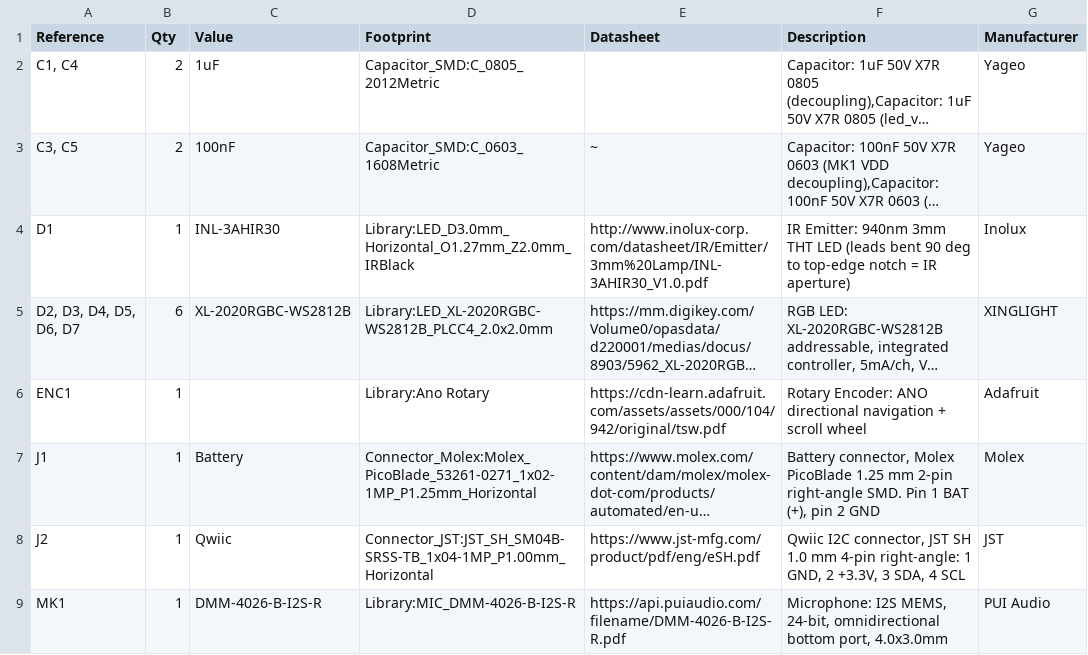
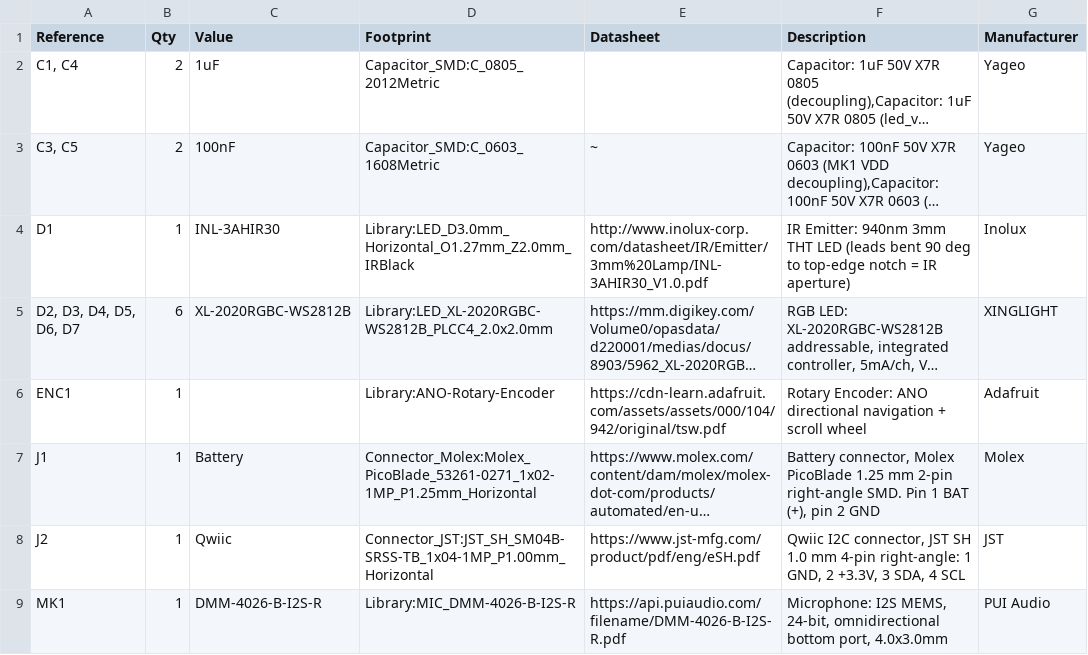
Before and after one commit to landonr/homething-c6, a CSV file: c6remote-kicad/export/c6remote-bom.csv, drawn as a sheet; only a part is shown; long unchanged cells end in …; the diff names each change by its address in the sheet, - before the commit and + after, or states it on an @@ line.

Commit message:
feat(pcb): redraw the ENC1 symbol and footprint as Local:ANO-Rotary-Encoder and Library:ANO-Rotary-Encoder with identical pins and pads, replacing the Adafruit-derived files, with the wheel silk now clear of the pads

```diff
--- a/c6remote-kicad/export/c6remote-bom.csv
+++ b/c6remote-kicad/export/c6remote-bom.csv
-D6 (Footprint): Library:Ano Rotary
+D6 (Footprint): Library:ANO-Rotary-Encoder
```
Also changed, not shown: 31 other files.
